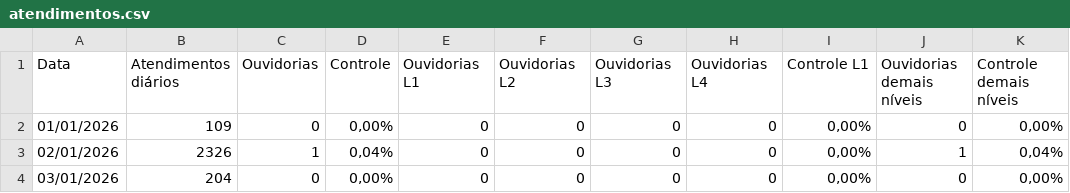
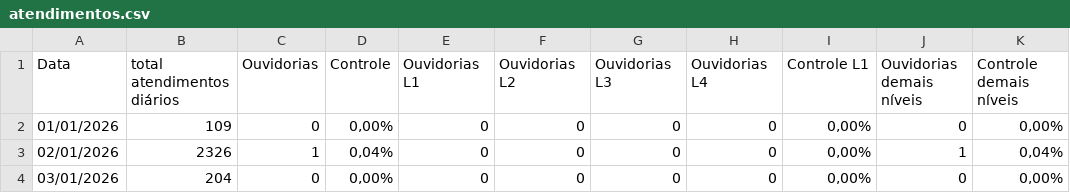
Before and after one commit to thaisesganzerla/dashboard-ouvidoria, a CSV file: atendimentos.csv, drawn as a sheet; only a part is shown.

Commit message:
Update atendimentos.csv

```diff
--- a/atendimentos.csv
+++ b/atendimentos.csv
@@ -1,2 +1,2 @@
-Data,Atendimentos diários,Ouvidorias,Controle,Ouvidorias L1,Ouvidorias L2,Ouvidorias L3,Ouvidorias L4,Controle L1,Ouvidorias demais níveis,Controle demais níveis
+Data,total atendimentos diários,Ouvidorias,Controle,Ouvidorias L1,Ouvidorias L2,Ouvidorias L3,Ouvidorias L4,Controle L1,Ouvidorias demais níveis,Controle demais níveis
 01/01/2026,109,0,"0,00%",0,0,0,0,"0,00%",0,"0,00%"
```
